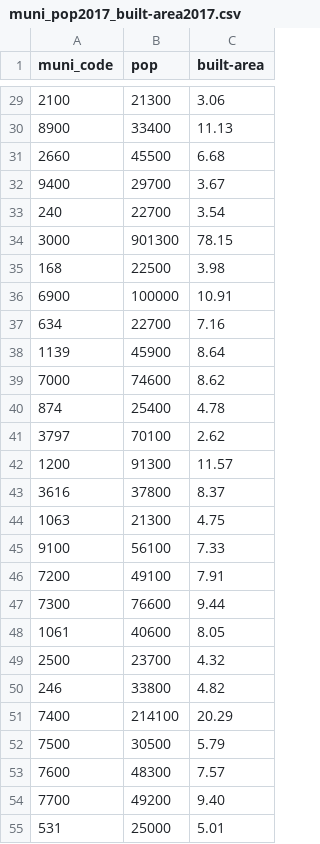
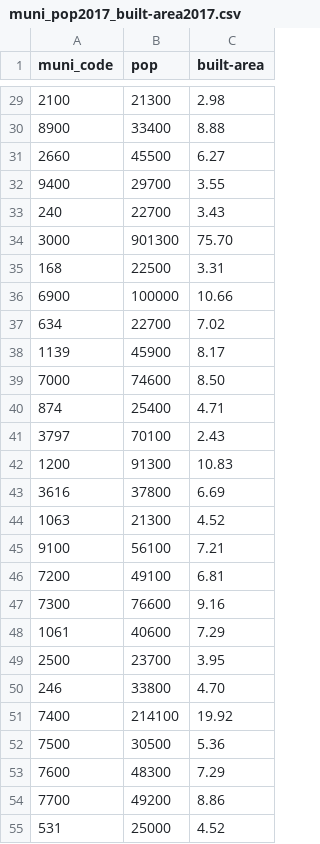
Before and after one commit to transitanalystisrael/TransitAnalystIsrael, a CSV file: static_data/muni_pop2017_built-area2017.csv, drawn as a sheet; only a part is shown, gaps mark what is left out; the diff covers the shown part only.

Commit message:
improved 2017 built area estimates based on new flow described in methodology.

```diff
--- a/static_data/muni_pop2017_built-area2017.csv
+++ b/static_data/muni_pop2017_built-area2017.csv
@@ -29,27 +29,27 @@
-2100,21300,3.06
-8900,33400,11.13
-2660,45500,6.68
-9400,29700,3.67
-240,22700,3.54
-3000,901300,78.15
-168,22500,3.98
-6900,100000,10.91
-634,22700,7.16
-1139,45900,8.64
-7000,74600,8.62
-874,25400,4.78
-3797,70100,2.62
-1200,91300,11.57
-3616,37800,8.37
-1063,21300,4.75
-9100,56100,7.33
-7200,49100,7.91
-7300,76600,9.44
-1061,40600,8.05
-2500,23700,4.32
-246,33800,4.82
-7400,214100,20.29
-7500,30500,5.79
-7600,48300,7.57
-7700,49200,9.40
-531,25000,5.01
+2100,21300, 2.98
+8900,33400, 8.88
+2660,45500, 6.27
+9400,29700, 3.55
+240,22700, 3.43
+3000,901300, 75.70
+168,22500, 3.31
+6900,100000, 10.66
+634,22700, 7.02
+1139,45900, 8.17
+7000,74600, 8.50
+874,25400, 4.71
+3797,70100, 2.43
+1200,91300, 10.83
+3616,37800, 6.69
+1063,21300, 4.52
+9100,56100, 7.21
+7200,49100, 6.81
+7300,76600, 9.16
+1061,40600, 7.29
+2500,23700, 3.95
+246,33800, 4.70
+7400,214100, 19.92
+7500,30500, 5.36
+7600,48300, 7.29
+7700,49200, 8.86
+531,25000, 4.52
```
Also changed, not shown: 167 edited cells elsewhere in this file.
